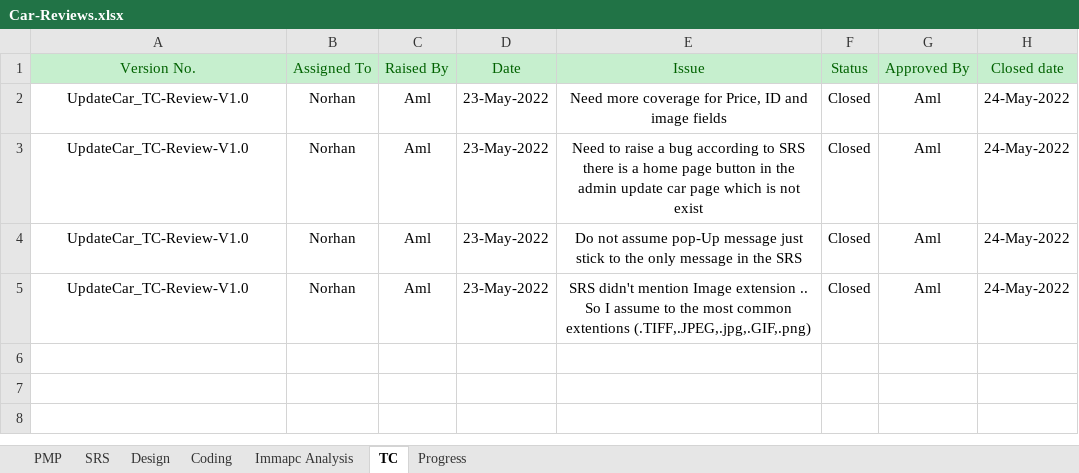
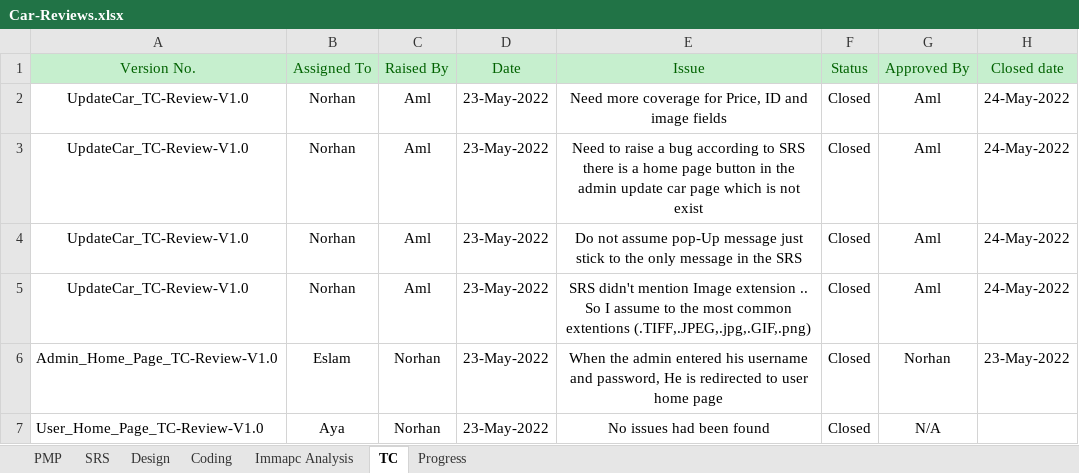
Before and after one commit to Aml-Nasser/Car-Bookings, an Excel workbook: Monitor and Control/Car-Reviews.xlsx, sheet TC, drawn as a sheet; values as stored, in another font and other column widths than the file's, no borders; conditional formats not drawn; the diff names each change by its address in the sheet, - before the commit and + after, or states it on an @@ line.

Commit message:
Update Review sheet

```diff
--- a/Monitor and Control/Car-Reviews.xlsx (sheet TC)
+++ b/Monitor and Control/Car-Reviews.xlsx (sheet TC)
+row 6: Admin_Home_Page_TC-Review-V1.0 | Eslam | Norhan | 23-May-2022 | When the admin entered his username and password, He is redirected to user home page | Closed | Norhan | 23-May-2022
+row 7: User_Home_Page_TC-Review-V1.0 | Aya | Norhan | 23-May-2022 | No issues had been found | Closed | N/A
```
Also changed, not shown: charts or pictures.
